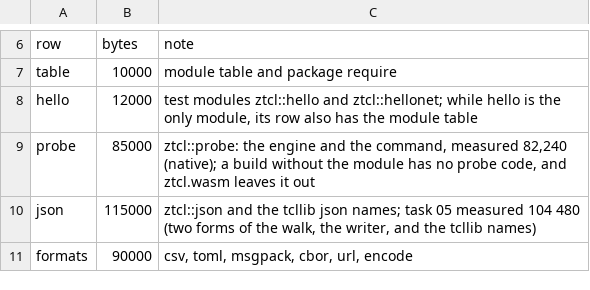
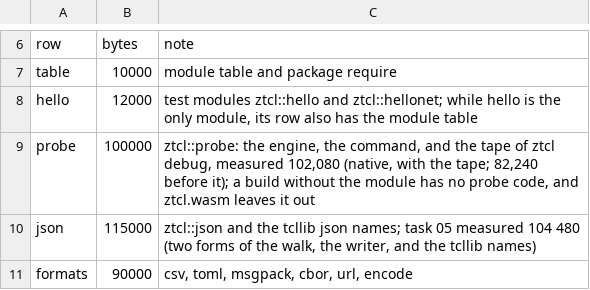
Before and after one commit to beetlebugorg/ztcl, a TSV file: tools/size-budget.tsv, drawn as a sheet; only a part is shown, gaps mark what is left out.

Commit message:
Raise the size budget of probe to 100,000 for the tape
The tape of ztcl debug is in the probe module. The module measures
102,080 bytes with it, 82,240 before it. ztcl.wasm has no probe code.

```diff
--- a/tools/size-budget.tsv
+++ b/tools/size-budget.tsv
@@ -8,3 +8,3 @@ table	10000	module table and package require
 hello	12000	test modules ztcl::hello and ztcl::hellonet; while hello is the only module, its row also has the module table
-probe	85000	ztcl::probe: the engine and the command, measured 82,240 (native); a build without the module has no probe code, and ztcl.wasm leaves it out
+probe	100000	ztcl::probe: the engine, the command, and the tape of ztcl debug, measured 102,080 (native, with the tape; 82,240 before it); a build without the module has no probe code, and ztcl.wasm leaves it out
 json	115000	ztcl::json and the tcllib json names; task 05 measured 104 480 (two forms of the walk, the writer, and the tcllib names)
```
